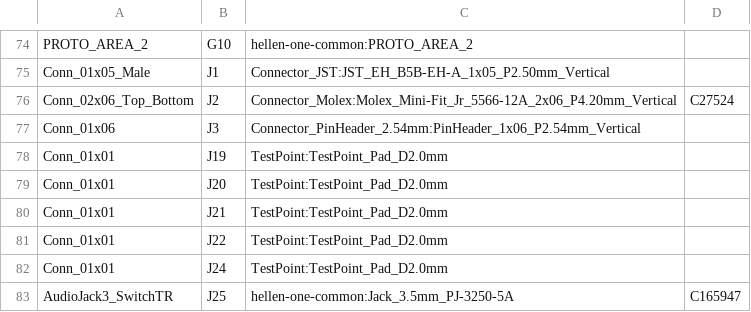
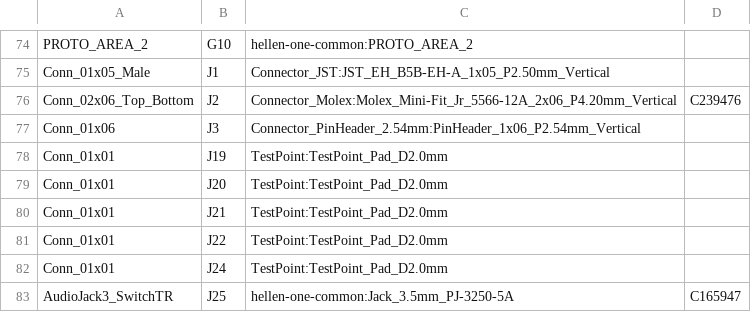
Before and after one commit to rusefi/hellen154hyundai, a CSV file: gerber/hellen154hyundai.csv, drawn as a sheet; only a part is shown, gaps mark what is left out.

```diff
--- a/gerber/hellen154hyundai.csv
+++ b/gerber/hellen154hyundai.csv
@@ -75,3 +75,3 @@
 "Conn_01x05_Male","J1","Connector_JST:JST_EH_B5B-EH-A_1x05_P2.50mm_Vertical",""
-"Conn_02x06_Top_Bottom","J2","Connector_Molex:Molex_Mini-Fit_Jr_5566-12A_2x06_P4.20mm_Vertical","C27524"
+"Conn_02x06_Top_Bottom","J2","Connector_Molex:Molex_Mini-Fit_Jr_5566-12A_2x06_P4.20mm_Vertical","C239476"
 "Conn_01x06","J3","Connector_PinHeader_2.54mm:PinHeader_1x06_P2.54mm_Vertical",""
```
Also changed, not shown: 4 other files.
